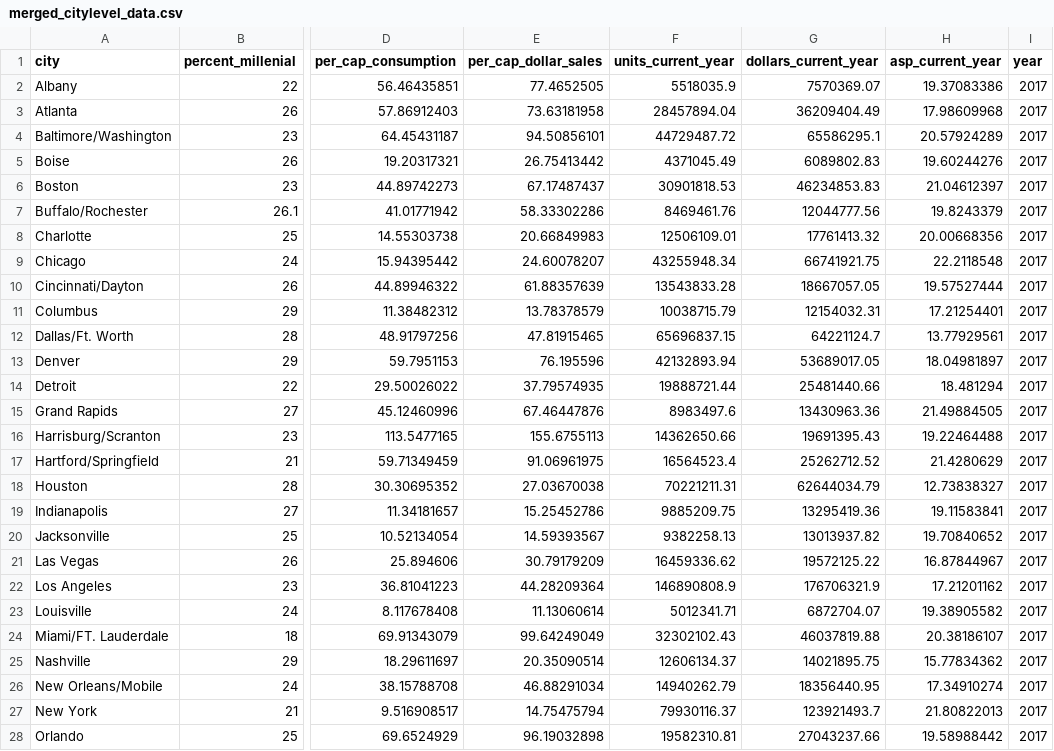
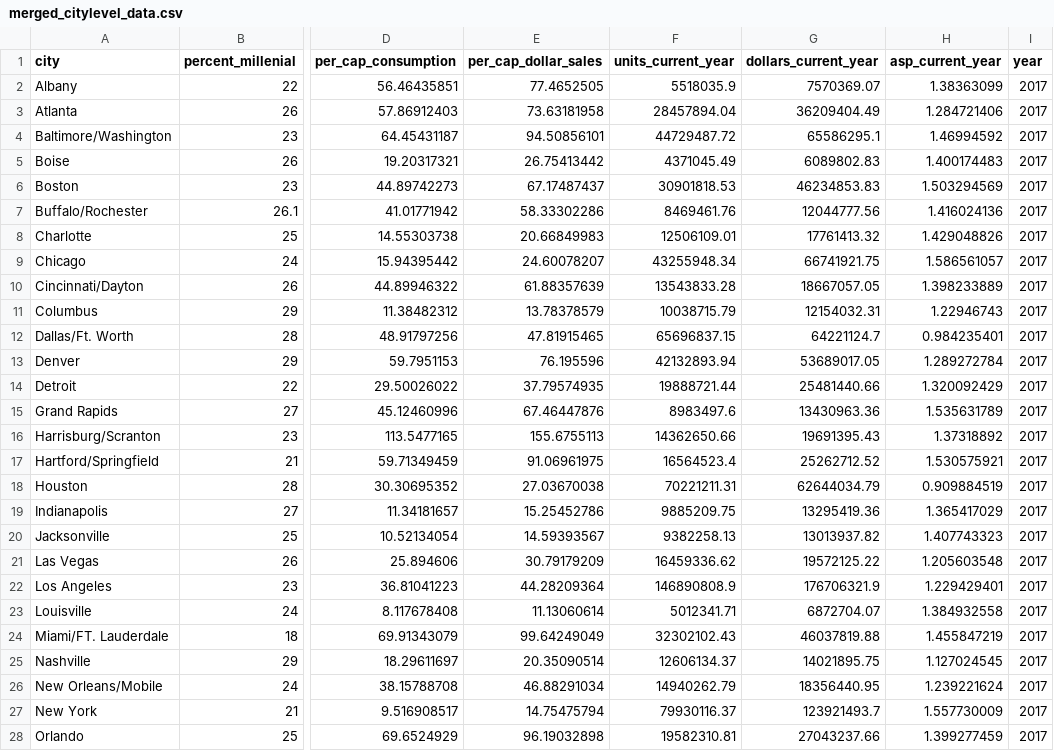
Before and after one commit to schen9981/avocaodo-millenial-analysis, a CSV file: data/csv/merged_citylevel_data.csv, drawn as a sheet; only a part is shown, gaps mark what is left out; the diff covers the shown part only; the diff names each change by its address in the sheet, - before the commit and + after, or states it on an @@ line.

Commit message:
fixed asp data, added more analysis

```diff
--- a/data/csv/merged_citylevel_data.csv
+++ b/data/csv/merged_citylevel_data.csv
-H2 (asp_current_year): 19.37083386
+H2 (asp_current_year): 1.38363099
-H3 (asp_current_year): 17.98609968
+H3 (asp_current_year): 1.284721406
-H4 (asp_current_year): 20.57924289
+H4 (asp_current_year): 1.46994592
-H5 (asp_current_year): 19.60244276
+H5 (asp_current_year): 1.400174483
-H6 (asp_current_year): 21.04612397
+H6 (asp_current_year): 1.503294569
-H7 (asp_current_year): 19.8243379
+H7 (asp_current_year): 1.416024136
-H8 (asp_current_year): 20.00668356
+H8 (asp_current_year): 1.429048826
-H9 (asp_current_year): 22.2118548
+H9 (asp_current_year): 1.586561057
-H10 (asp_current_year): 19.57527444
+H10 (asp_current_year): 1.398233889
-H11 (asp_current_year): 17.21254401
+H11 (asp_current_year): 1.22946743
-H12 (asp_current_year): 13.77929561
+H12 (asp_current_year): 0.984235401
-H13 (asp_current_year): 18.04981897
+H13 (asp_current_year): 1.289272784
-H14 (asp_current_year): 18.481294
+H14 (asp_current_year): 1.320092429
-H15 (asp_current_year): 21.49884505
+H15 (asp_current_year): 1.535631789
-H16 (asp_current_year): 19.22464488
+H16 (asp_current_year): 1.37318892
-H17 (asp_current_year): 21.4280629
+H17 (asp_current_year): 1.530575921
-H18 (asp_current_year): 12.73838327
+H18 (asp_current_year): 0.909884519
-H19 (asp_current_year): 19.11583841
+H19 (asp_current_year): 1.365417029
-H20 (asp_current_year): 19.70840652
+H20 (asp_current_year): 1.407743323
-H21 (asp_current_year): 16.87844967
+H21 (asp_current_year): 1.205603548
-H22 (asp_current_year): 17.21201162
+H22 (asp_current_year): 1.229429401
-H23 (asp_current_year): 19.38905582
+H23 (asp_current_year): 1.384932558
-H24 (asp_current_year): 20.38186107
+H24 (asp_current_year): 1.455847219
-H25 (asp_current_year): 15.77834362
+H25 (asp_current_year): 1.127024545
-H26 (asp_current_year): 17.34910274
+H26 (asp_current_year): 1.239221624
-H27 (asp_current_year): 21.80822013
+H27 (asp_current_year): 1.557730009
-H28 (asp_current_year): 19.58988442
+H28 (asp_current_year): 1.399277459
```
Also changed, not shown: 14 edited cells elsewhere in this file, 6 other files.
